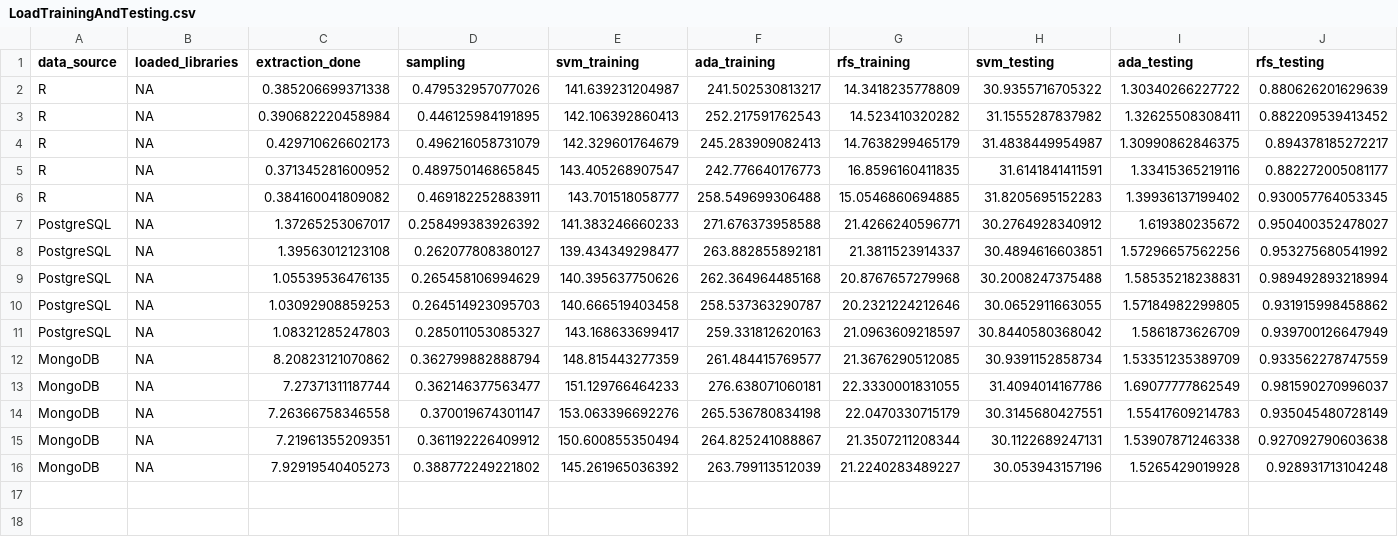
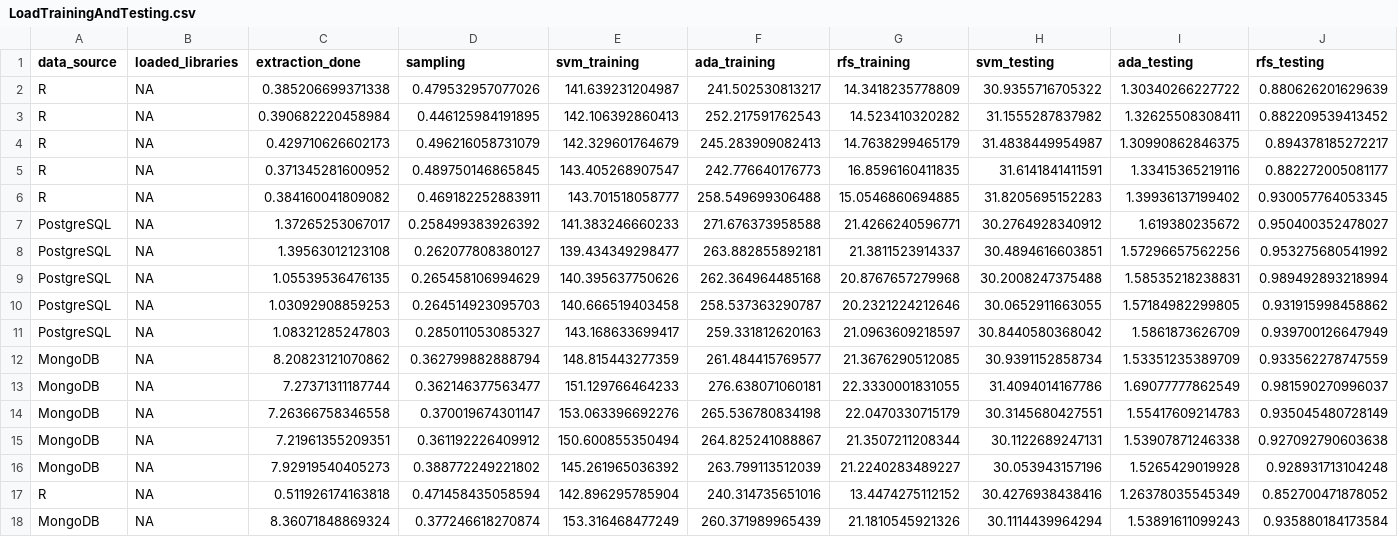
Before and after one commit to CarlosRodriguezSevilla/Tennis-match-predictor, a CSV file: out/LoadTrainingAndTesting/LoadTrainingAndTesting.csv, drawn as a sheet; the diff names each change by its address in the sheet, - before the commit and + after, or states it on an @@ line.

```diff
--- a/out/LoadTrainingAndTesting/LoadTrainingAndTesting.csv
+++ b/out/LoadTrainingAndTesting/LoadTrainingAndTesting.csv
+row 17: R | NA | 0.511926174163818 | 0.471458435058594 | 142.896295785904 | 240.314735651016 | 13.4474275112152 | 30.4276938438416 | 1.26378035545349 | 0.852700471878052
+row 18: MongoDB | NA | 8.36071848869324 | 0.377246618270874 | 153.316468477249 | 260.371989965439 | 21.1810545921326 | 30.1114439964294 | 1.53891611099243 | 0.935880184173584
```
Also changed, not shown: 8 other files.
